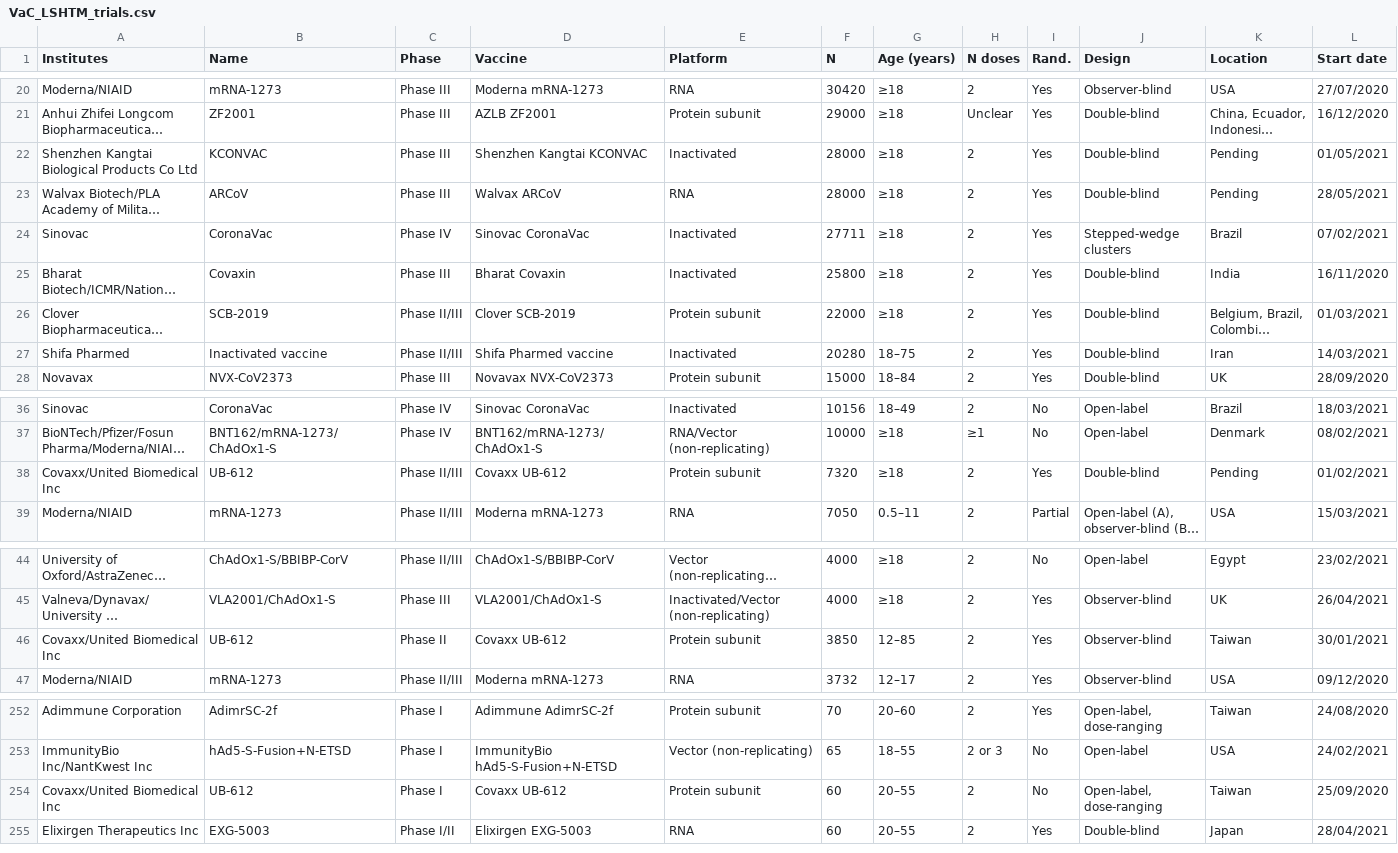
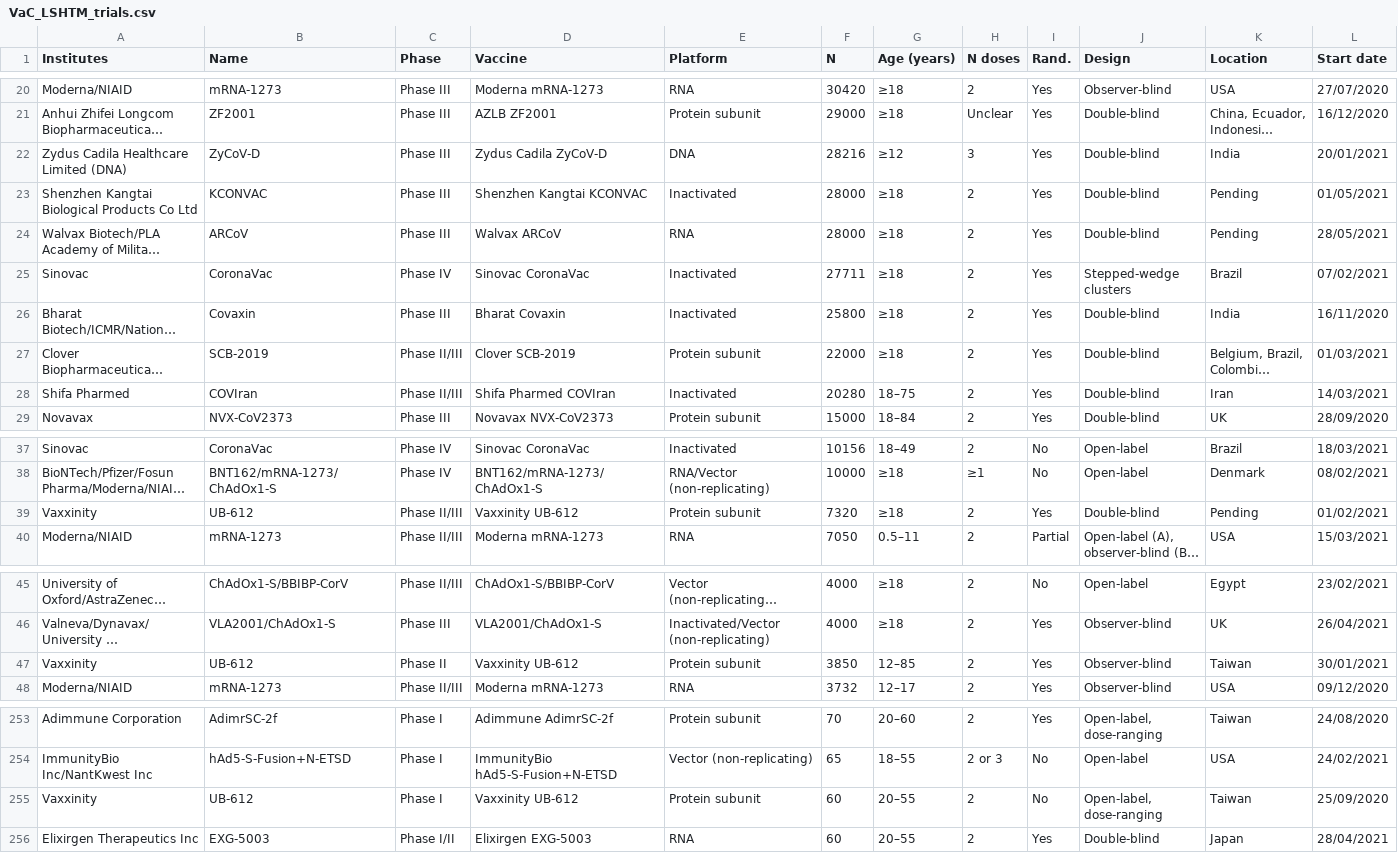
Before and after one commit to vac-lshtm/VaC_tracker, a CSV file: input_data/VaC_LSHTM_trials.csv, drawn as a sheet; only a part is shown, gaps mark what is left out; long unchanged cells end in …; addresses are those after the commit; rows hold the shown columns only; the diff covers the shown part only; the diff names each change by its address in the sheet, - before the commit and + after, or states it on an @@ line.

```diff
--- a/input_data/VaC_LSHTM_trials.csv
+++ b/input_data/VaC_LSHTM_trials.csv
+row 22: Zydus Cadila Healthcare Limited (DNA) | ZyCoV-D | Phase III | Zydus Cadila ZyCoV-D | DNA | 28216 | ≥12 | 3 | Yes | Double-blind | India | 20/01/2021
-B28 (Name): Inactivated vaccine
+B28 (Name): COVIran
-D28 (Vaccine): Shifa Pharmed vaccine
+D28 (Vaccine): Shifa Pharmed COVIran
-A39 (Institutes): Covaxx/United Biomedical Inc
+A39 (Institutes): Vaxxinity
-D39 (Vaccine): Covaxx UB-612
+D39 (Vaccine): Vaxxinity UB-612
-A47 (Institutes): Covaxx/United Biomedical Inc
+A47 (Institutes): Vaxxinity
-D47 (Vaccine): Covaxx UB-612
+D47 (Vaccine): Vaxxinity UB-612
-A255 (Institutes): Covaxx/United Biomedical Inc
+A255 (Institutes): Vaxxinity
-D255 (Vaccine): Covaxx UB-612
+D255 (Vaccine): Vaxxinity UB-612
```
Also changed, not shown: 4 edited cells elsewhere in this file, input_data/VaC_LSHTM_landscape.csv, 1 other file.
